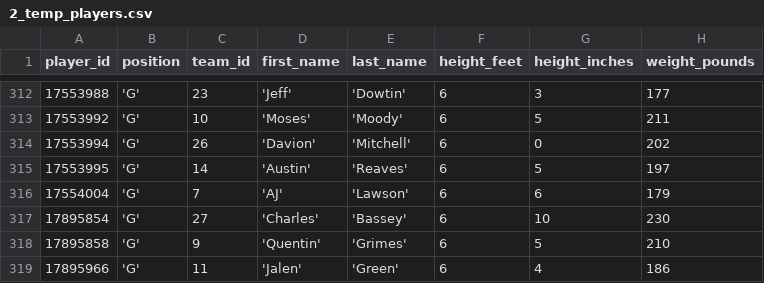
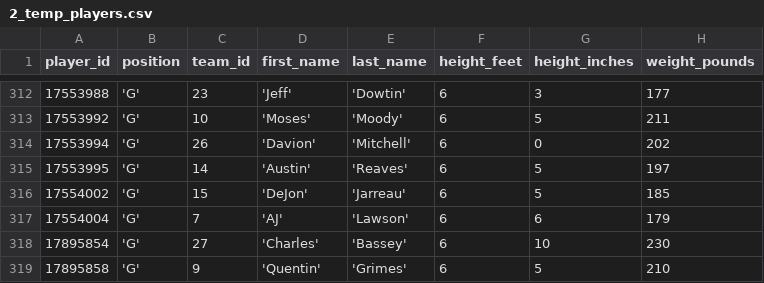
Before and after one commit to corey-cheung/nba-basketball-orchestration, a CSV file: include/ingestion/python/temp/2_temp_players.csv, drawn as a sheet; only a part is shown, gaps mark what is left out; the shorter side is filled out with more unchanged rows; the diff names each change by its address in the sheet, - before the commit and + after, or states it on an @@ line.

```diff
--- a/include/ingestion/python/temp/2_temp_players.csv
+++ b/include/ingestion/python/temp/2_temp_players.csv
+row 316: 17554002 | 'G' | 15 | 'DeJon' | 'Jarreau' | 6 | 5 | 185
```
Also changed, not shown: include/ingestion/python/temp/3_temp_games.csv, include/ingestion/python/temp/4_temp_box_scores.csv.
